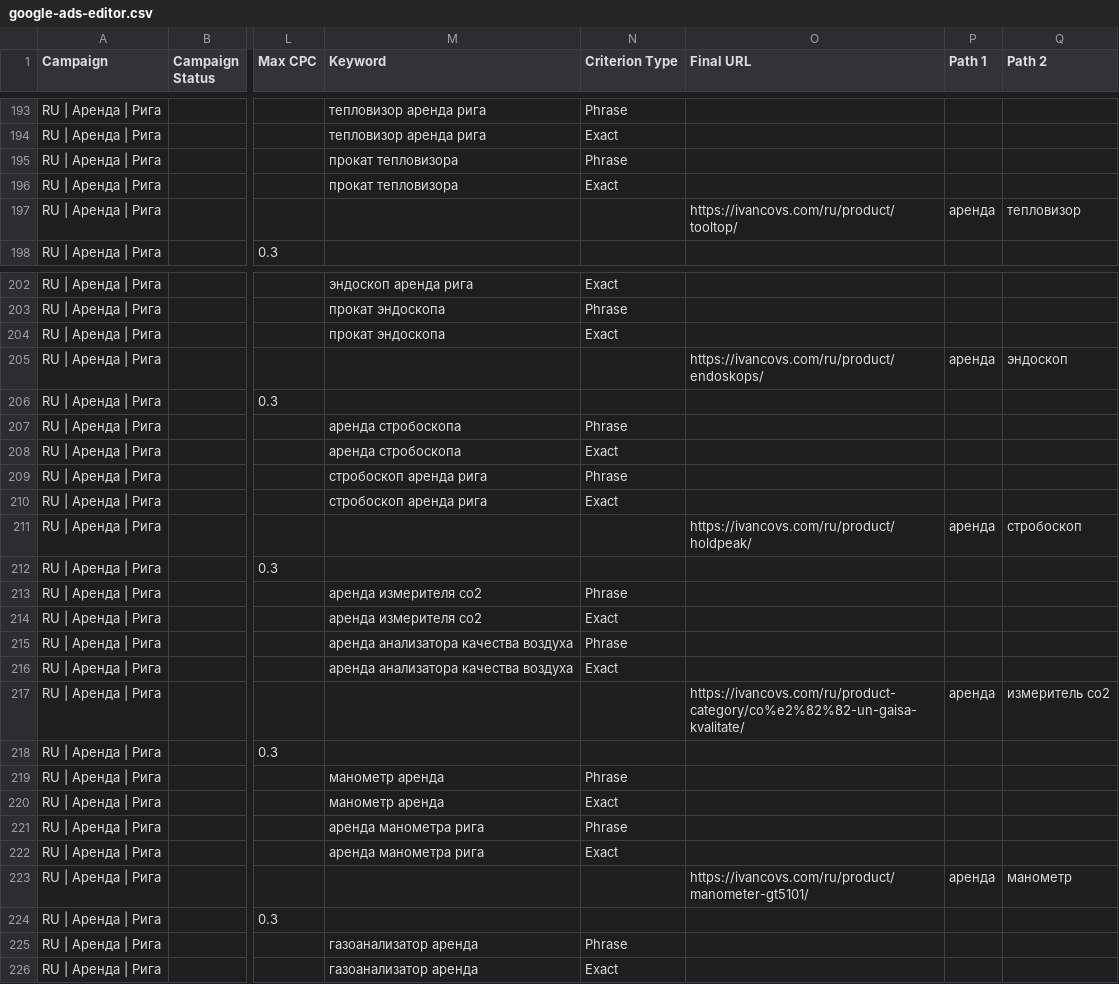
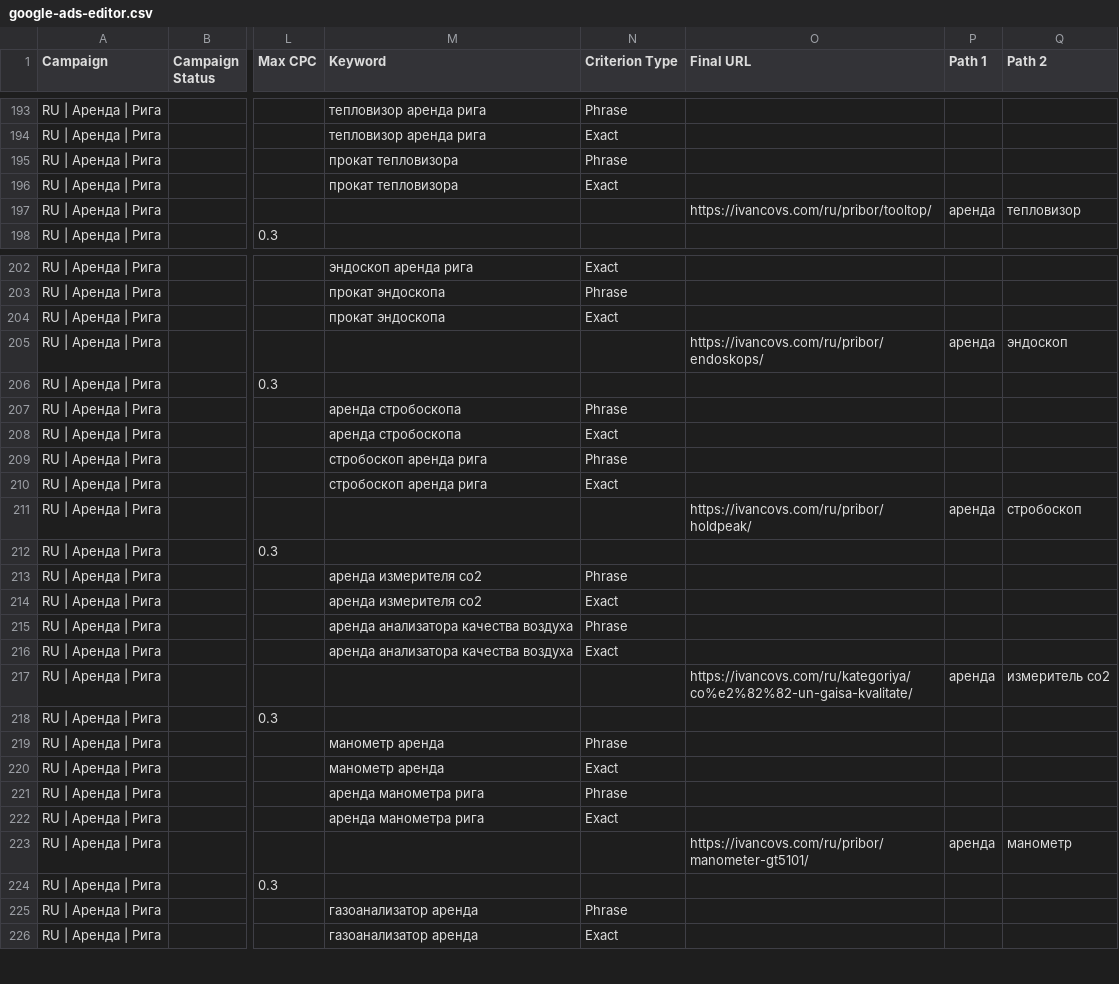
Before and after one commit to stevemaks999-web/ivancovs-site, a CSV file: data/google-ads-editor.csv, drawn as a sheet; only a part is shown, gaps mark what is left out; the diff covers the shown part only; the diff names each change by its address in the sheet, - before the commit and + after, or states it on an @@ line.

```diff
--- a/data/google-ads-editor.csv
+++ b/data/google-ads-editor.csv
-O197 (Final URL): https://ivancovs.com/ru/product/tooltop/
+O197 (Final URL): https://ivancovs.com/ru/pribor/tooltop/
-O205 (Final URL): https://ivancovs.com/ru/product/endoskops/
+O205 (Final URL): https://ivancovs.com/ru/pribor/endoskops/
-O211 (Final URL): https://ivancovs.com/ru/product/holdpeak/
+O211 (Final URL): https://ivancovs.com/ru/pribor/holdpeak/
-O217 (Final URL): https://ivancovs.com/ru/product-category/co%e2%82%82-un-gaisa-kvalitate/
+O217 (Final URL): https://ivancovs.com/ru/kategoriya/co%e2%82%82-un-gaisa-kvalitate/
-O223 (Final URL): https://ivancovs.com/ru/product/manometer-gt5101/
+O223 (Final URL): https://ivancovs.com/ru/pribor/manometer-gt5101/
```
Also changed, not shown: 6 edited cells elsewhere in this file.
